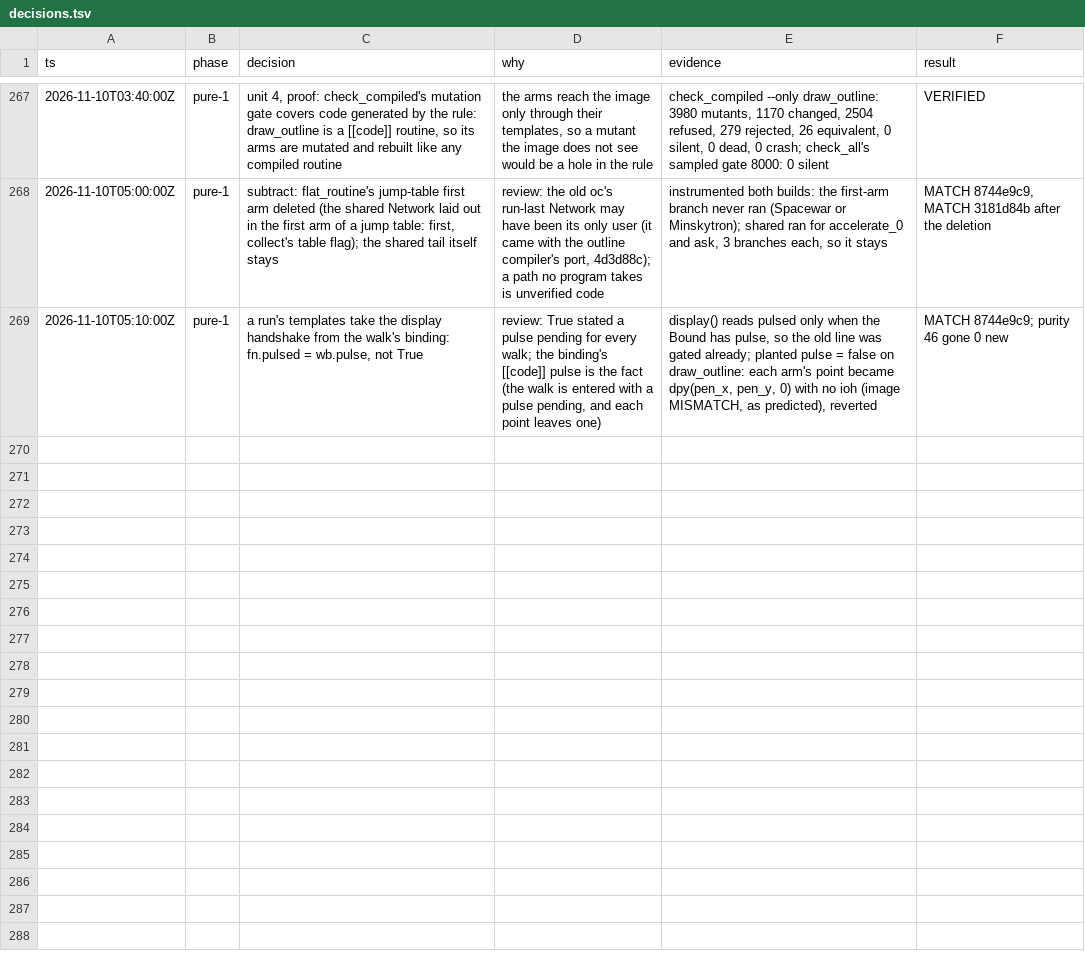
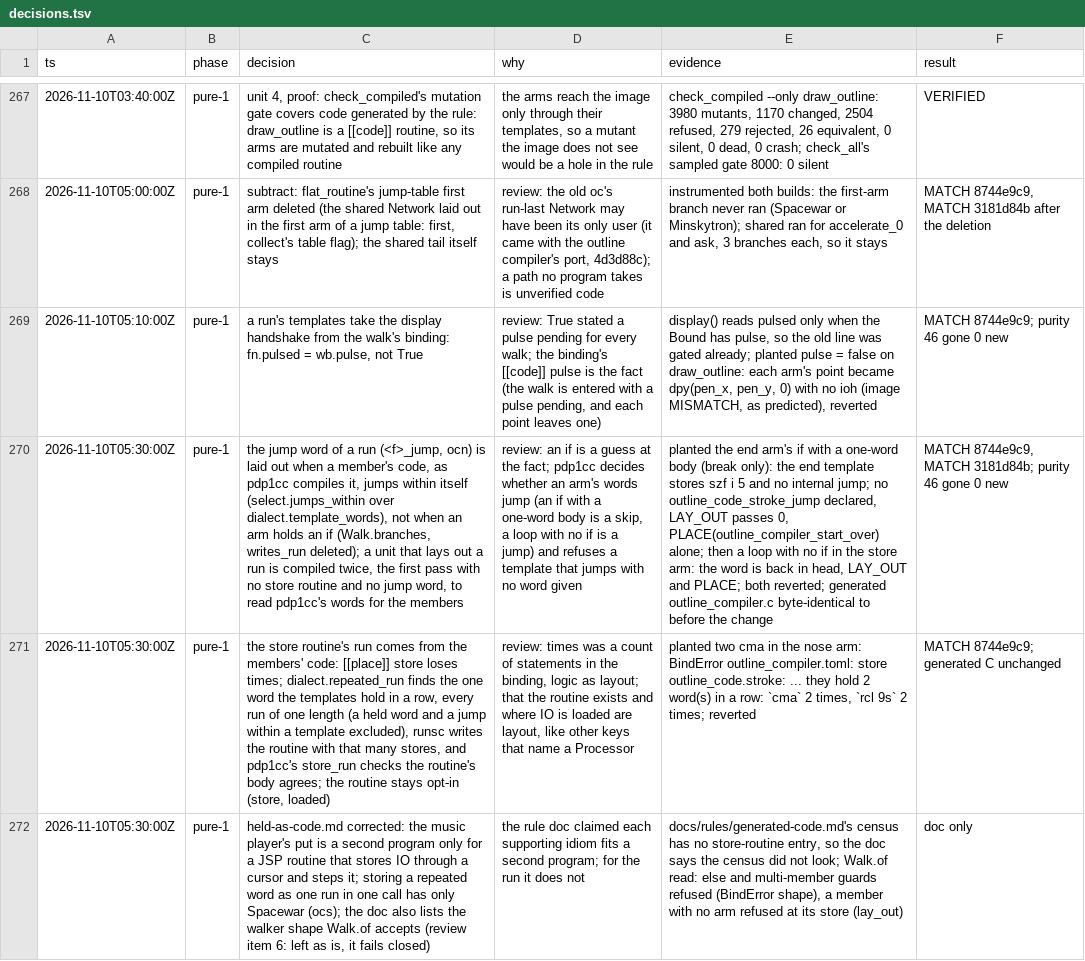
Before and after one commit to wScottSh/runs-spacewar, a TSV file: docs/decisions.tsv, drawn as a sheet; only a part is shown, gaps mark what is left out; the diff names each change by its address in the sheet, - before the commit and + after, or states it on an @@ line.

```diff
--- a/docs/decisions.tsv
+++ b/docs/decisions.tsv
+row 270: 2026-11-10T05:30:00Z | pure-1 | the jump word of a run (<f>_jump, ocn) is laid out when a member's code, as pdp1cc compiles it, jumps within itself (select.jumps_within over dialect.template_words), not when an arm holds an if (Walk.branches, writes_run deleted); a unit that lays out a run is compiled twice, the first pass with no store routine and no jump word, to read pdp1cc's words for the members | review: an if is a guess at the fact; pdp1cc decides whether an arm's words jump (an if with a one-word body is a skip, a loop with no if is a jump) and refuses a template that jumps with no word given | planted the end arm's if with a one-word body (break only): the end template stores szf i 5 and no internal jump; no outline_code_stroke_jump declared, LAY_OUT passes 0, PLACE(outline_compiler_start_over) alone; then a loop with no if in the store arm: the word is back in head, LAY_OUT and PLACE; both reverted; generated outline_compiler.c byte-identical to before the change | MATCH 8744e9c9, MATCH 3181d84b; purity 46 gone 0 new
+row 271: 2026-11-10T05:30:00Z | pure-1 | the store routine's run comes from the members' code: [[place]] store loses times; dialect.repeated_run finds the one word the templates hold in a row, every run of one length (a held word and a jump within a template excluded), runsc writes the routine with that many stores, and pdp1cc's store_run checks the routine's body agrees; the routine stays opt-in (store, loaded) | review: times was a count of statements in the binding, logic as layout; that the routine exists and where IO is loaded are layout, like other keys that name a Processor | planted two cma in the nose arm: BindError outline_compiler.toml: store outline_code.stroke: ... they hold 2 word(s) in a row: `cma` 2 times, `rcl 9s` 2 times; reverted | MATCH 8744e9c9; generated C unchanged
+row 272: 2026-11-10T05:30:00Z | pure-1 | held-as-code.md corrected: the music player's put is a second program only for a JSP routine that stores IO through a cursor and steps it; storing a repeated word as one run in one call has only Spacewar (ocs); the doc also lists the walker shape Walk.of accepts (review item 6: left as is, it fails closed) | the rule doc claimed each supporting idiom fits a second program; for the run it does not | docs/rules/generated-code.md's census has no store-routine entry, so the doc says the census did not look; Walk.of read: else and multi-member guards refused (BindError shape), a member with no arm refused at its store (lay_out) | doc only
```
Also changed, not shown: 6 other files.
